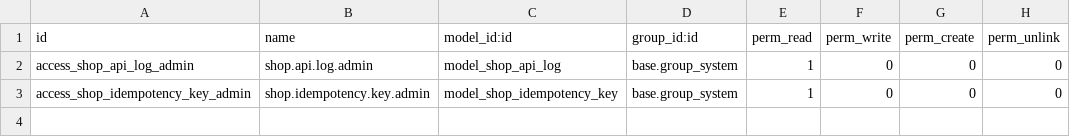
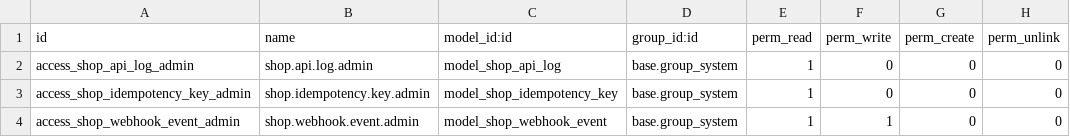
Before and after one commit to eduardoalopezt2004-oss/docker-odoo, a CSV file: src/custom/prueba-tecnica/shop_integration_api/security/ir.model.access.csv, drawn as a sheet.

Commit message:
[FEAT] shop_integration_api: aviso firmado a la tienda al validar la entrega de pedidos de la API, enviado en segundo plano con reintentos y configurable en Ajustes

```diff
--- a/src/custom/prueba-tecnica/shop_integration_api/security/ir.model.access.csv
+++ b/src/custom/prueba-tecnica/shop_integration_api/security/ir.model.access.csv
@@ -3 +3,2 @@ access_shop_api_log_admin,shop.api.log.admin,model_shop_api_log,base.group_syste
 access_shop_idempotency_key_admin,shop.idempotency.key.admin,model_shop_idempotency_key,base.group_system,1,0,0,0
+access_shop_webhook_event_admin,shop.webhook.event.admin,model_shop_webhook_event,base.group_system,1,1,0,0
```
Also changed, not shown: 10 other files.
